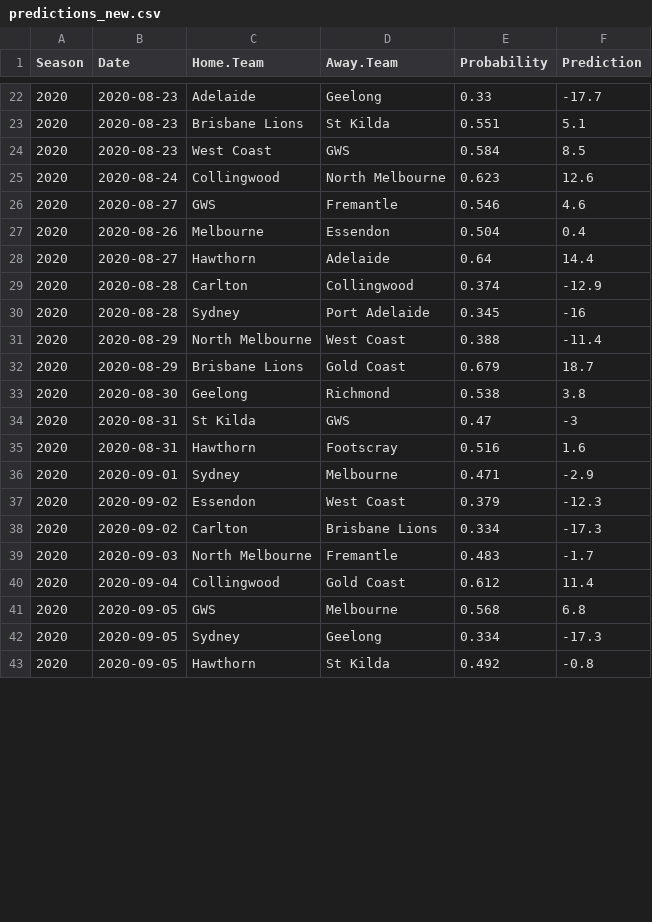
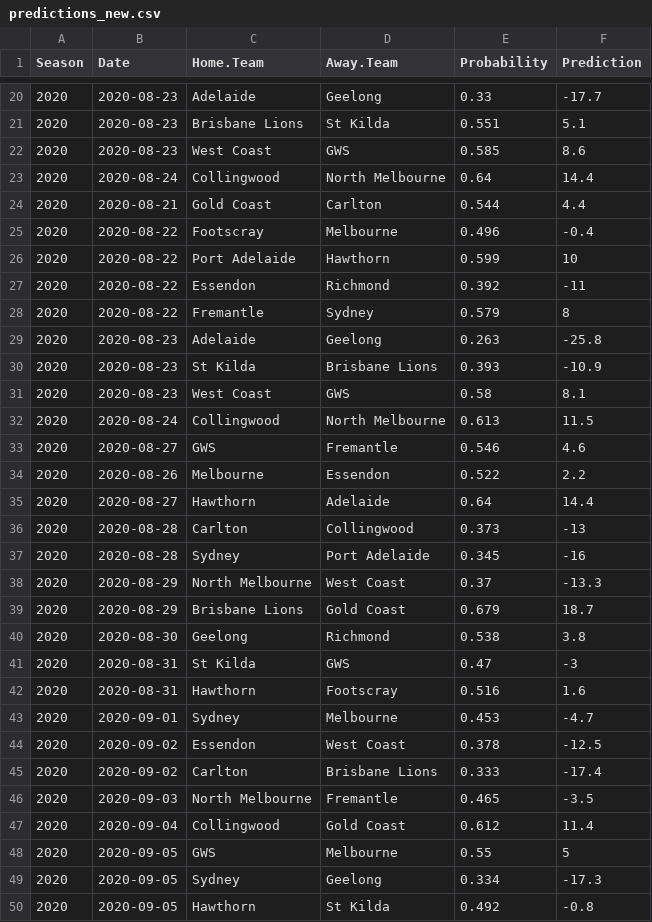
Before and after one commit to jimmyday12/plussixoneblog, a CSV file: data_files/raw-data/predictions_new.csv, drawn as a sheet; only a part is shown, gaps mark what is left out; the diff covers the shown part only.

```diff
--- a/data_files/raw-data/predictions_new.csv
+++ b/data_files/raw-data/predictions_new.csv
@@ -23,10 +21,19 @@ Season,Date,Home.Team,Away.Team,Probability,Prediction
 2020,2020-08-23,Brisbane Lions,St Kilda,0.551,5.1
-2020,2020-08-23,West Coast,GWS,0.584,8.5
-2020,2020-08-24,Collingwood,North Melbourne,0.623,12.6
+2020,2020-08-23,West Coast,GWS,0.585,8.6
+2020,2020-08-24,Collingwood,North Melbourne,0.64,14.4
+2020,2020-08-21,Gold Coast,Carlton,0.544,4.4
+2020,2020-08-22,Footscray,Melbourne,0.496,-0.4
+2020,2020-08-22,Port Adelaide,Hawthorn,0.599,10
+2020,2020-08-22,Essendon,Richmond,0.392,-11
+2020,2020-08-22,Fremantle,Sydney,0.579,8
+2020,2020-08-23,Adelaide,Geelong,0.263,-25.8
+2020,2020-08-23,St Kilda,Brisbane Lions,0.393,-10.9
+2020,2020-08-23,West Coast,GWS,0.58,8.1
+2020,2020-08-24,Collingwood,North Melbourne,0.613,11.5
 2020,2020-08-27,GWS,Fremantle,0.546,4.6
-2020,2020-08-26,Melbourne,Essendon,0.504,0.4
+2020,2020-08-26,Melbourne,Essendon,0.522,2.2
 2020,2020-08-27,Hawthorn,Adelaide,0.64,14.4
-2020,2020-08-28,Carlton,Collingwood,0.374,-12.9
+2020,2020-08-28,Carlton,Collingwood,0.373,-13
 2020,2020-08-28,Sydney,Port Adelaide,0.345,-16
-2020,2020-08-29,North Melbourne,West Coast,0.388,-11.4
+2020,2020-08-29,North Melbourne,West Coast,0.37,-13.3
 2020,2020-08-29,Brisbane Lions,Gold Coast,0.679,18.7
@@ -35,8 +42,8 @@ Season,Date,Home.Team,Away.Team,Probability,Prediction
 2020,2020-08-31,Hawthorn,Footscray,0.516,1.6
-2020,2020-09-01,Sydney,Melbourne,0.471,-2.9
-2020,2020-09-02,Essendon,West Coast,0.379,-12.3
-2020,2020-09-02,Carlton,Brisbane Lions,0.334,-17.3
-2020,2020-09-03,North Melbourne,Fremantle,0.483,-1.7
+2020,2020-09-01,Sydney,Melbourne,0.453,-4.7
+2020,2020-09-02,Essendon,West Coast,0.378,-12.5
+2020,2020-09-02,Carlton,Brisbane Lions,0.333,-17.4
+2020,2020-09-03,North Melbourne,Fremantle,0.465,-3.5
 2020,2020-09-04,Collingwood,Gold Coast,0.612,11.4
-2020,2020-09-05,GWS,Melbourne,0.568,6.8
+2020,2020-09-05,GWS,Melbourne,0.55,5
 2020,2020-09-05,Sydney,Geelong,0.334,-17.3
```
Also changed, not shown: 2 removed rows and 32 edited cells elsewhere in this file, data_files/raw-data/AFLM_sims_positions.csv, data_files/raw-data/AFLM_sims_summary.csv, 32 other files.
